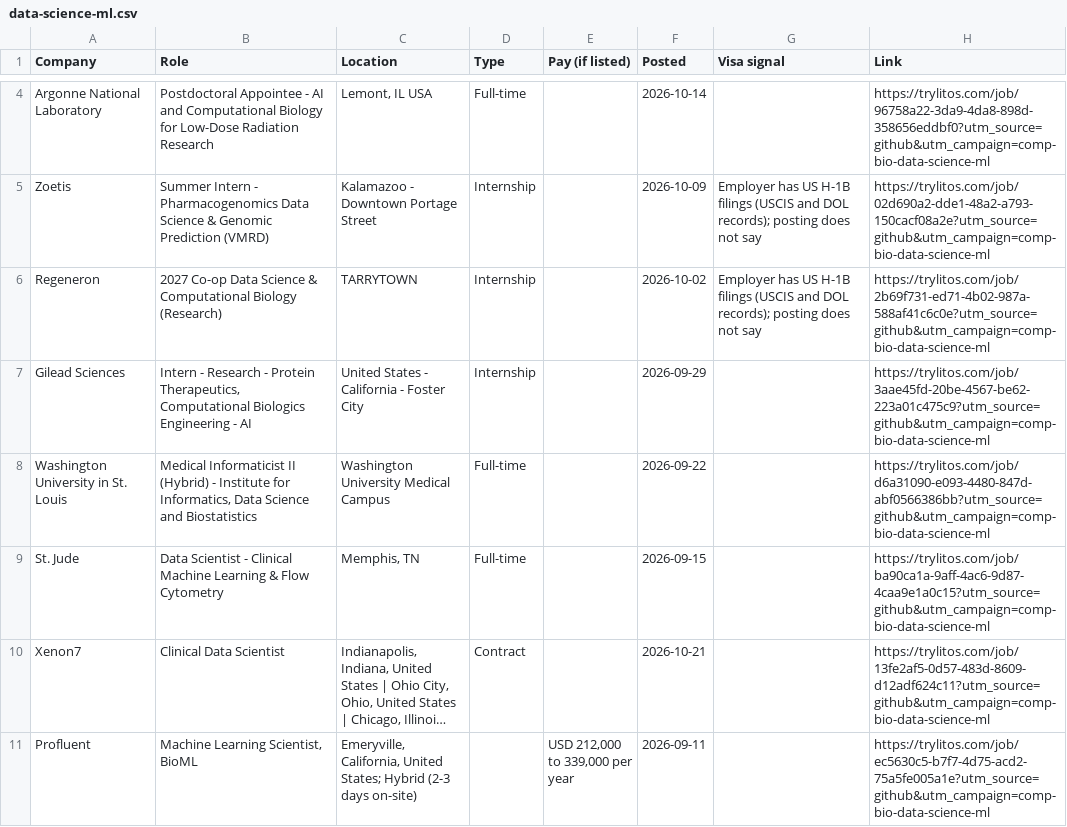
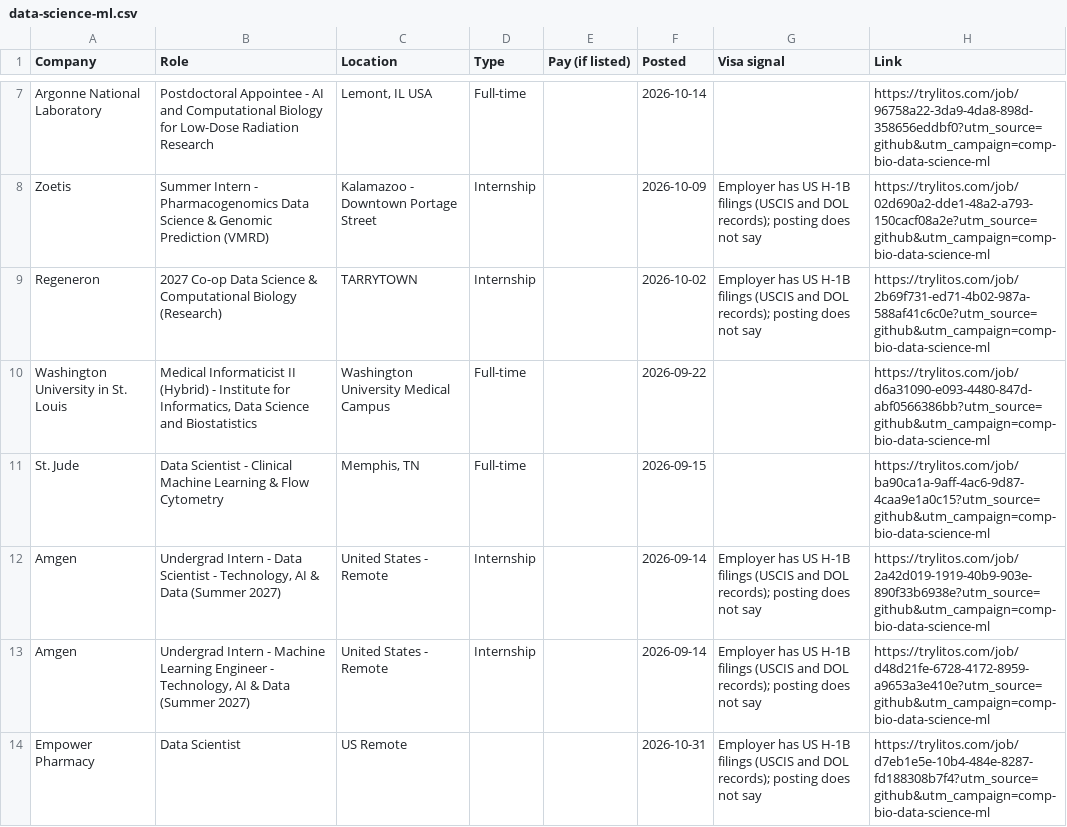
Before and after one commit to mehek-builds/Entry-Level-Computational-Biology-Bioinformatics-Jobs, a CSV file: csv/data-science-ml.csv, drawn as a sheet; only a part is shown, gaps mark what is left out; the shorter side is filled out with more unchanged rows; long unchanged cells end in …; the diff covers the shown part only.

```diff
--- a/csv/data-science-ml.csv
+++ b/csv/data-science-ml.csv
@@ -6,4 +9,6 @@ Zoetis,Summer Intern - Pharmacogenomics Data Science & Genomic Prediction (VMRD)
 Regeneron,2027 Co-op Data Science & Computational Biology (Research),TARRYTOWN,Internship,,2026-10-02,Employer has US H-1B filings (USCIS and DOL records); posting does not say,https://trylitos.com/job/2b69f731-ed71-4b02-987a-588af41c6c0e?utm_source=github&utm_campaign=comp-bio-data-science-ml
-Gilead Sciences,"Intern - Research - Protein Therapeutics, Computational Biologics Engineering - AI",United States - California - Foster City,Internship,,2026-09-29,,https://trylitos.com/job/3aae45fd-20be-4567-be62-223a01c475c9?utm_source=github&utm_campaign=comp-bio-data-science-ml
 Washington University in St. Louis,"Medical Informaticist II (Hybrid) - Institute for Informatics, Data Science and Biostatistics",Washington University Medical Campus,Full-time,,2026-09-22,,https://trylitos.com/job/d6a31090-e093-4480-847d-abf0566386bb?utm_source=github&utm_campaign=comp-bio-data-science-ml
 St. Jude,Data Scientist - Clinical Machine Learning & Flow Cytometry,"Memphis, TN",Full-time,,2026-09-15,,https://trylitos.com/job/ba90ca1a-9aff-4ac6-9d87-4caa9e1a0c15?utm_source=github&utm_campaign=comp-bio-data-science-ml
+Amgen,"Undergrad Intern - Data Scientist - Technology, AI & Data (Summer 2027)",United States - Remote,Internship,,2026-09-14,Employer has US H-1B filings (USCIS and DOL records); posting does not say,https://trylitos.com/job/2a42d019-1919-40b9-903e-890f33b6938e?utm_source=github&utm_campaign=comp-bio-data-science-ml
+Amgen,"Undergrad Intern - Machine Learning Engineer - Technology, AI & Data (Summer 2027)",United States - Remote,Internship,,2026-09-14,Employer has US H-1B filings (USCIS and DOL records); posting does not say,https://trylitos.com/job/d48d21fe-6728-4172-8959-a9653a3e410e?utm_source=github&utm_campaign=comp-bio-data-science-ml
+Empower Pharmacy,Data Scientist,US Remote,,,2026-10-31,Employer has US H-1B filings (USCIS and DOL records); posting does not say,https://trylitos.com/job/d7eb1e5e-10b4-484e-8287-fd188308b7f4?utm_source=github&utm_campaign=comp-bio-data-science-ml
```
Also changed, not shown: 4 added rows and 2 removed rows elsewhere in this file, csv/all.csv, csv/bioinformatics-genomics.csv, 9 other files.
